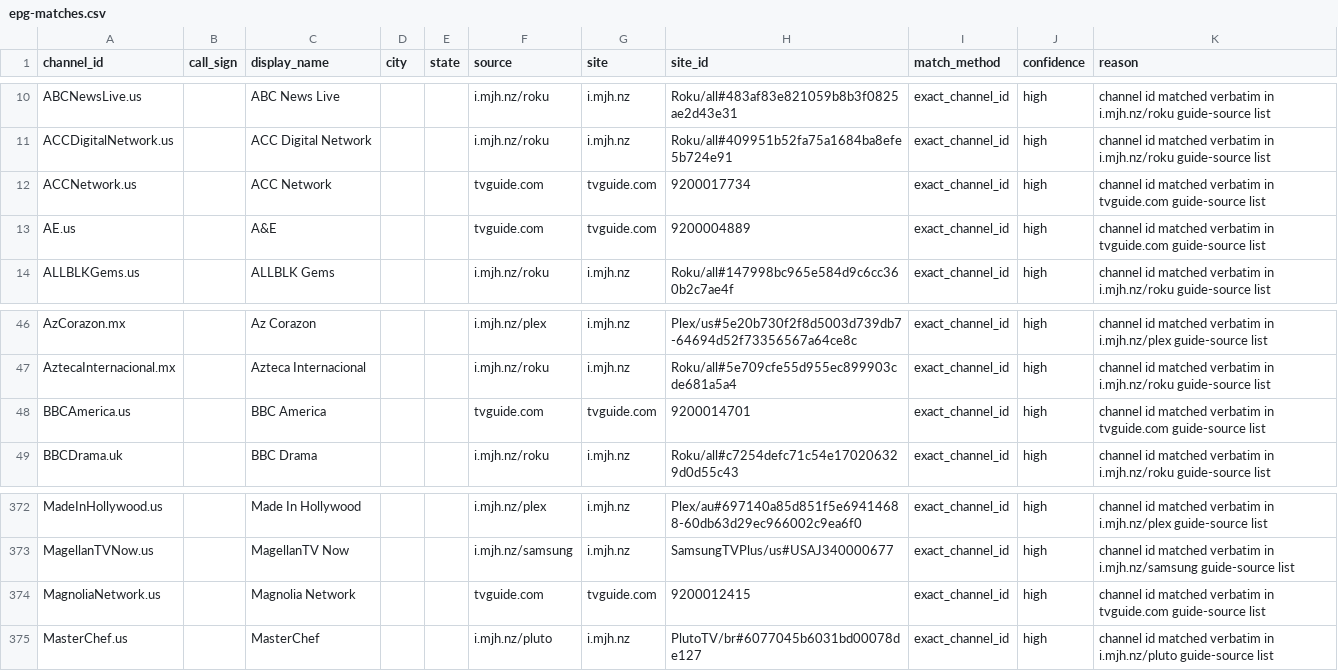
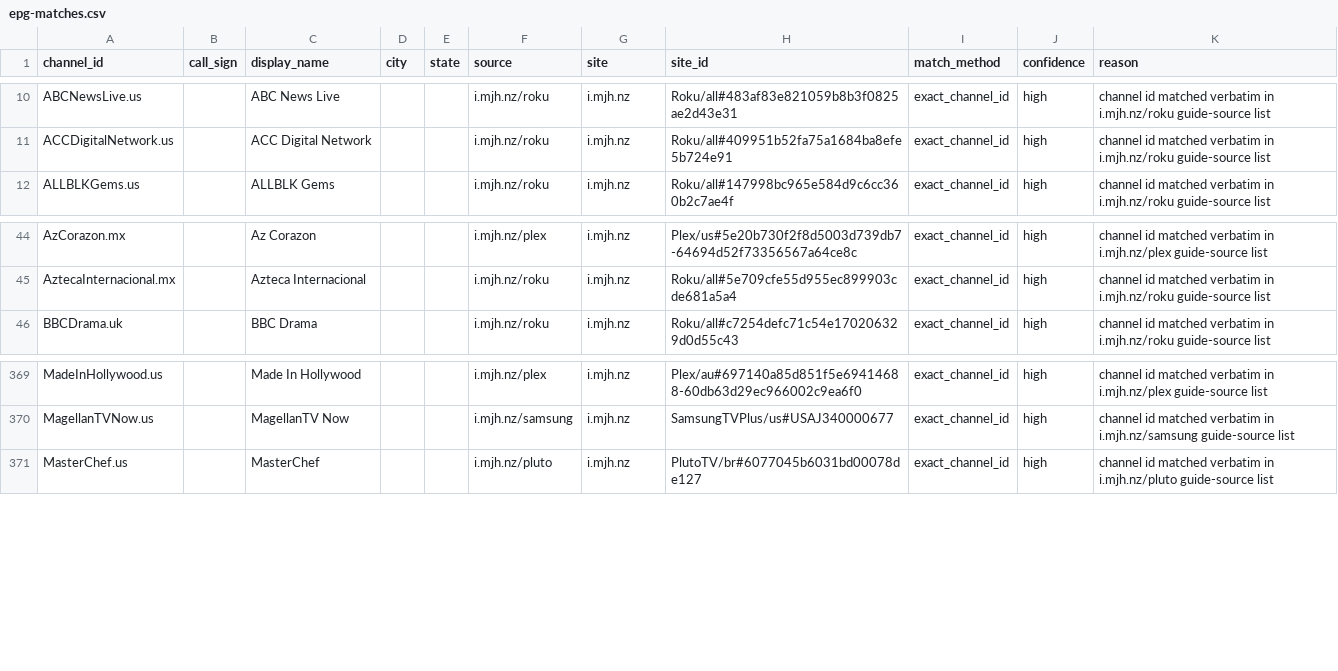
Before and after one commit to 7000premiumchannels/android-tv-guru-playlists, a CSV file: reports/epg-matches.csv, drawn as a sheet; only a part is shown, gaps mark what is left out.

```diff
--- a/reports/epg-matches.csv
+++ b/reports/epg-matches.csv
@@ -11,4 +11,2 @@ ABCNewsLive.us,,ABC News Live,,,i.mjh.nz/roku,i.mjh.nz,Roku/all#483af83e821059b8
 ACCDigitalNetwork.us,,ACC Digital Network,,,i.mjh.nz/roku,i.mjh.nz,Roku/all#409951b52fa75a1684ba8efe5b724e91,exact_channel_id,high,channel id matched verbatim in i.mjh.nz/roku guide-source list
-ACCNetwork.us,,ACC Network,,,tvguide.com,tvguide.com,9200017734,exact_channel_id,high,channel id matched verbatim in tvguide.com guide-source list
-AE.us,,A&E,,,tvguide.com,tvguide.com,9200004889,exact_channel_id,high,channel id matched verbatim in tvguide.com guide-source list
 ALLBLKGems.us,,ALLBLK Gems,,,i.mjh.nz/roku,i.mjh.nz,Roku/all#147998bc965e584d9c6cc360b2c7ae4f,exact_channel_id,high,channel id matched verbatim in i.mjh.nz/roku guide-source list
@@ -47,3 +45,2 @@ AzCorazon.mx,,Az Corazon,,,i.mjh.nz/plex,i.mjh.nz,Plex/us#5e20b730f2f8d5003d739d
 AztecaInternacional.mx,,Azteca Internacional,,,i.mjh.nz/roku,i.mjh.nz,Roku/all#5e709cfe55d955ec899903cde681a5a4,exact_channel_id,high,channel id matched verbatim in i.mjh.nz/roku guide-source list
-BBCAmerica.us,,BBC America,,,tvguide.com,tvguide.com,9200014701,exact_channel_id,high,channel id matched verbatim in tvguide.com guide-source list
 BBCDrama.uk,,BBC Drama,,,i.mjh.nz/roku,i.mjh.nz,Roku/all#c7254defc71c54e170206329d0d55c43,exact_channel_id,high,channel id matched verbatim in i.mjh.nz/roku guide-source list
@@ -373,3 +370,2 @@ MadeInHollywood.us,,Made In Hollywood,,,i.mjh.nz/plex,i.mjh.nz,Plex/au#697140a85
 MagellanTVNow.us,,MagellanTV Now,,,i.mjh.nz/samsung,i.mjh.nz,SamsungTVPlus/us#USAJ340000677,exact_channel_id,high,channel id matched verbatim in i.mjh.nz/samsung guide-source list
-MagnoliaNetwork.us,,Magnolia Network,,,tvguide.com,tvguide.com,9200012415,exact_channel_id,high,channel id matched verbatim in tvguide.com guide-source list
 MasterChef.us,,MasterChef,,,i.mjh.nz/pluto,i.mjh.nz,PlutoTV/br#6077045b6031bd00078de127,exact_channel_id,high,channel id matched verbatim in i.mjh.nz/pluto guide-source list
```
Also changed, not shown: reports/epg-unmatched.csv, 5 other files.
